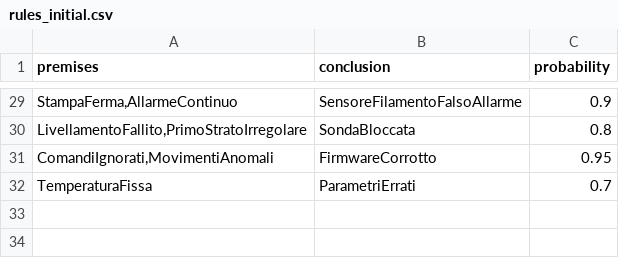
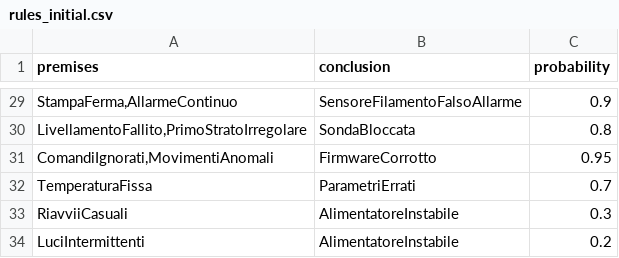
Before and after one commit to AntonioAL20/ICON3-25-26, a CSV file: data/rules_initial.csv, drawn as a sheet; only a part is shown, gaps mark what is left out; the diff names each change by its address in the sheet, - before the commit and + after, or states it on an @@ line.

```diff
--- a/data/rules_initial.csv
+++ b/data/rules_initial.csv
+row 33: RiavviiCasuali | AlimentatoreInstabile | 0.3
+row 34: LuciIntermittenti | AlimentatoreInstabile | 0.2
```
Also changed, not shown: data/rules_updated.csv.
